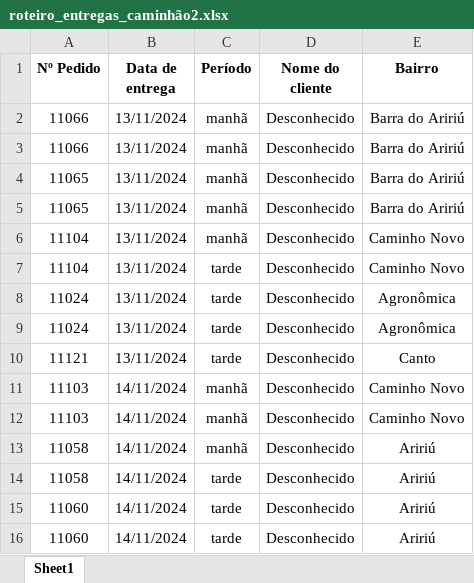
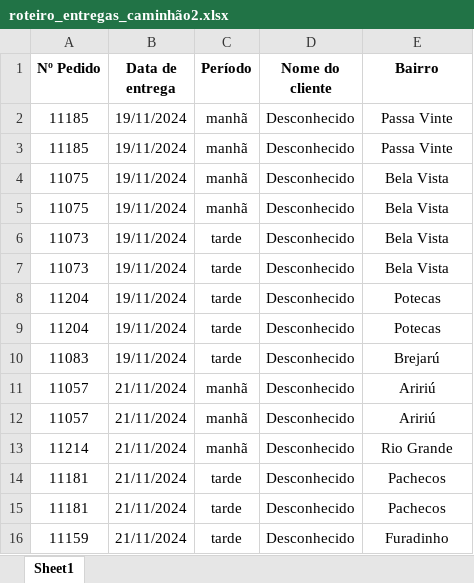
Before and after one commit to VitorHSO-VtV/Projeto_de_Estagio_Uniasselvi, an Excel workbook: Data/roteiro_entregas_caminhão2.xlsx, sheet Sheet1, drawn as a sheet; values as stored, in another font and other column widths than the file's, no borders; removed rows and columns are numbered as before the commit, all else as after; the diff names each change by its address in the sheet, - before the commit and + after, or states it on an @@ line.

```diff
--- a/Data/roteiro_entregas_caminhão2.xlsx (sheet Sheet1)
+++ b/Data/roteiro_entregas_caminhão2.xlsx (sheet Sheet1)
-A2:A3 (Nº Pedido): 11066
+A2:A3 (Nº Pedido): 11185
-B2:B5 (Data de entrega): 13/11/2024
+B2:B5 (Data de entrega): 19/11/2024
-E2:E3 (Bairro): Barra do Aririú
+E2:E3 (Bairro): Passa Vinte
-A4:A5 (Nº Pedido): 11065
+A4:A5 (Nº Pedido): 11075
-E4:E5 (Bairro): Barra do Aririú
+E4:E5 (Bairro): Bela Vista
-row 6: 11104 | 13/11/2024 | manhã | Desconhecido | Caminho Novo
-A6 (Nº Pedido): 11104
+A6 (Nº Pedido): 11073
-B6:B9 (Data de entrega): 13/11/2024
+B6:B9 (Data de entrega): 19/11/2024
-E6 (Bairro): Caminho Novo
+E6 (Bairro): Bela Vista
-A7 (Nº Pedido): 11024
+A7 (Nº Pedido): 11073
-E7 (Bairro): Agronômica
+E7 (Bairro): Bela Vista
-A8 (Nº Pedido): 11024
+A8 (Nº Pedido): 11204
-E8 (Bairro): Agronômica
+E8 (Bairro): Potecas
-A9 (Nº Pedido): 11121
+A9 (Nº Pedido): 11204
-E9 (Bairro): Canto
+E9 (Bairro): Potecas
-row 11: 11103 | 14/11/2024 | manhã | Desconhecido | Caminho Novo
+row 10: 11083 | 19/11/2024 | tarde | Desconhecido | Brejarú
-A11 (Nº Pedido): 11103
+A11 (Nº Pedido): 11057
-B11:B12 (Data de entrega): 14/11/2024
+B11:B12 (Data de entrega): 21/11/2024
-E11 (Bairro): Caminho Novo
+E11 (Bairro): Aririú
-A12 (Nº Pedido): 11058
+A12 (Nº Pedido): 11057
+row 13: 11214 | 21/11/2024 | manhã | Desconhecido | Rio Grande
-A14 (Nº Pedido): 11058
+A14 (Nº Pedido): 11181
-B14:B16 (Data de entrega): 14/11/2024
+B14:B16 (Data de entrega): 21/11/2024
-E14:E15 (Bairro): Aririú
+E14:E15 (Bairro): Pachecos
-A15 (Nº Pedido): 11060
+A15 (Nº Pedido): 11181
-A16 (Nº Pedido): 11060
+A16 (Nº Pedido): 11159
-E16 (Bairro): Aririú
+E16 (Bairro): Furadinho
```
Also changed, not shown: Data/nova_planilha_local.xlsx, Data/planilha_local.xlsx, 19 other files.
